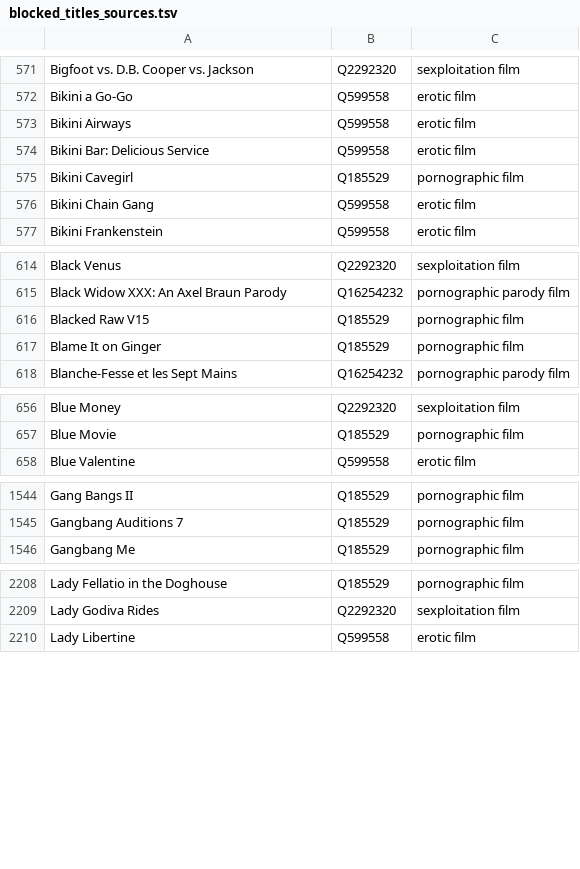
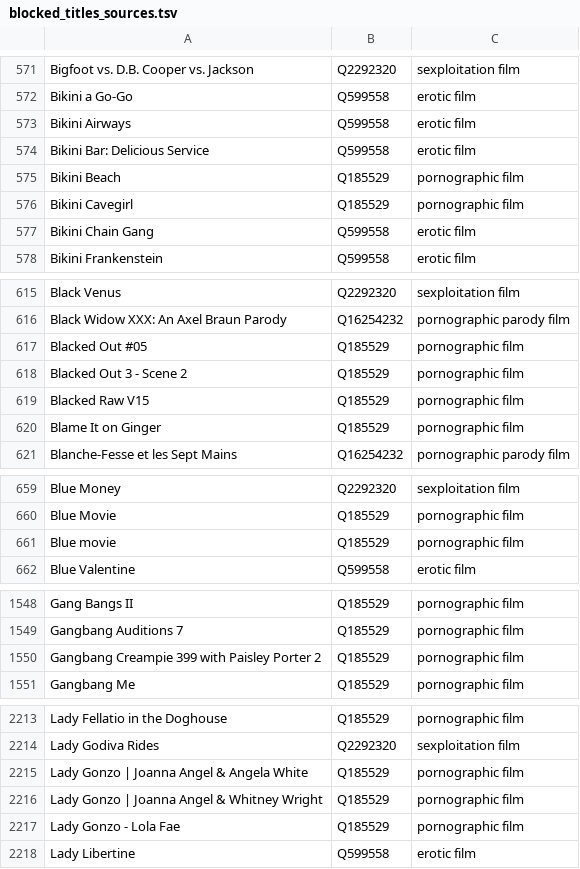
Before and after one commit to italesawy-droid/familyblocker-lists, a TSV file: blocked_titles_sources.tsv, drawn as a sheet; only a part is shown, gaps mark what is left out; the diff covers the shown part only.

```diff
--- a/blocked_titles_sources.tsv
+++ b/blocked_titles_sources.tsv
@@ -574,2 +574,3 @@ Bikini Airways	Q599558	erotic film
 Bikini Bar: Delicious Service	Q599558	erotic film
+Bikini Beach	Q185529	pornographic film
 Bikini Cavegirl	Q185529	pornographic film
@@ -615,2 +616,4 @@ Black Venus	Q2292320	sexploitation film
 Black Widow XXX: An Axel Braun Parody	Q16254232	pornographic parody film
+Blacked Out #05	Q185529	pornographic film
+Blacked Out 3 - Scene 2	Q185529	pornographic film
 Blacked Raw V15	Q185529	pornographic film
@@ -657,2 +660,3 @@ Blue Money	Q2292320	sexploitation film
 Blue Movie	Q185529	pornographic film
+Blue movie	Q185529	pornographic film
 Blue Valentine	Q599558	erotic film
@@ -1545,2 +1549,3 @@ Gang Bangs II	Q185529	pornographic film
 Gangbang Auditions 7	Q185529	pornographic film
+Gangbang Creampie 399 with Paisley Porter 2	Q185529	pornographic film
 Gangbang Me	Q185529	pornographic film
@@ -2209,2 +2214,5 @@ Lady Fellatio in the Doghouse	Q185529	pornographic film
 Lady Godiva Rides	Q2292320	sexploitation film
+Lady Gonzo | Joanna Angel & Angela White	Q185529	pornographic film
+Lady Gonzo | Joanna Angel & Whitney Wright	Q185529	pornographic film
+Lady Gonzo - Lola Fae	Q185529	pornographic film
 Lady Libertine	Q599558	erotic film
```
Also changed, not shown: 1 added row and 2 edited cells elsewhere in this file, 4 other files.
